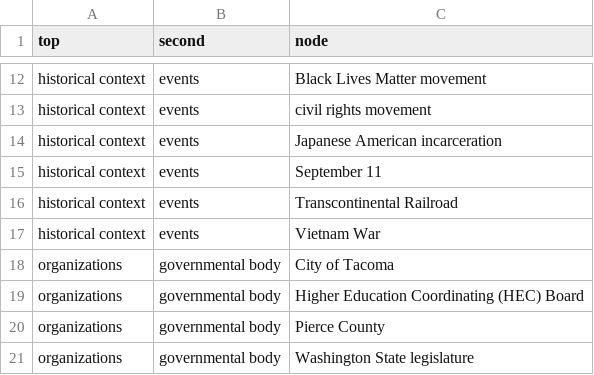
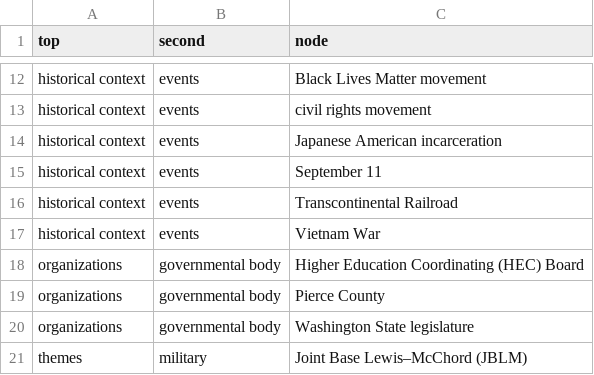
Before and after one commit to UWTacomaLibrary/foundinghistories-dev, a CSV file: _data/tree.csv, drawn as a sheet; only a part is shown, gaps mark what is left out; the shorter side is filled out with more unchanged rows.

Commit message:
deleted City of Tacoma

```diff
--- a/_data/tree.csv
+++ b/_data/tree.csv
@@ -17,3 +17,2 @@ historical context,events,Transcontinental Railroad
 historical context,events,Vietnam War
-organizations,governmental body,City of Tacoma
 organizations,governmental body,Higher Education Coordinating (HEC) Board
```
